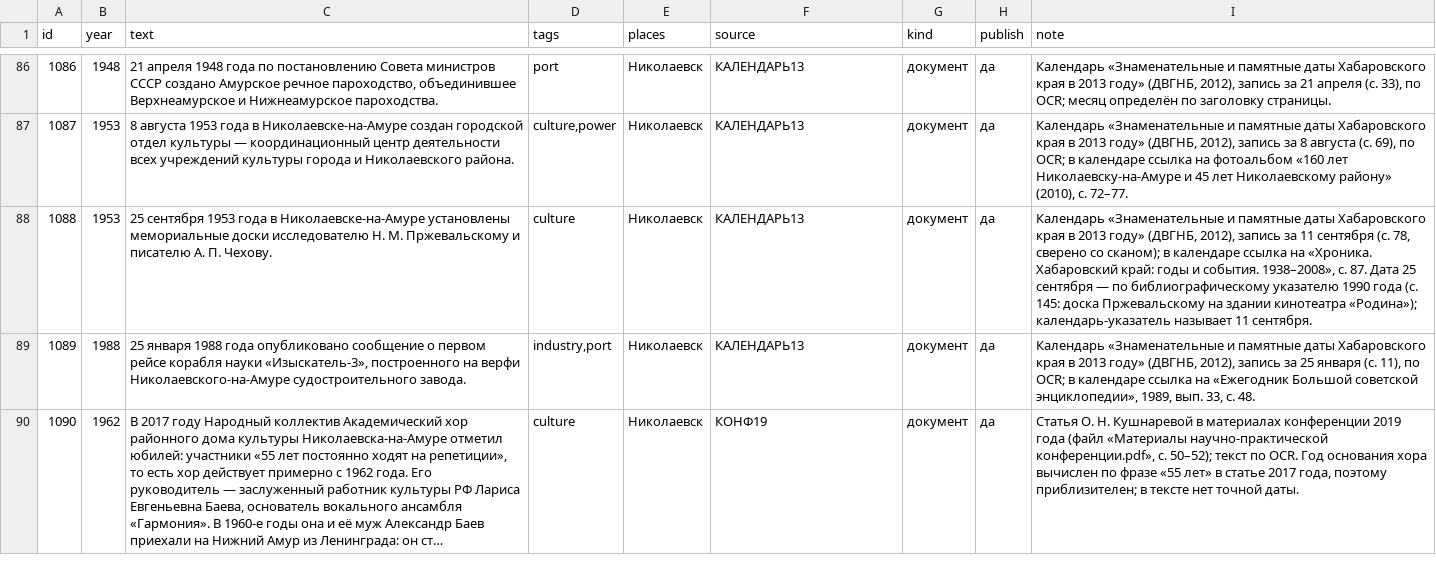
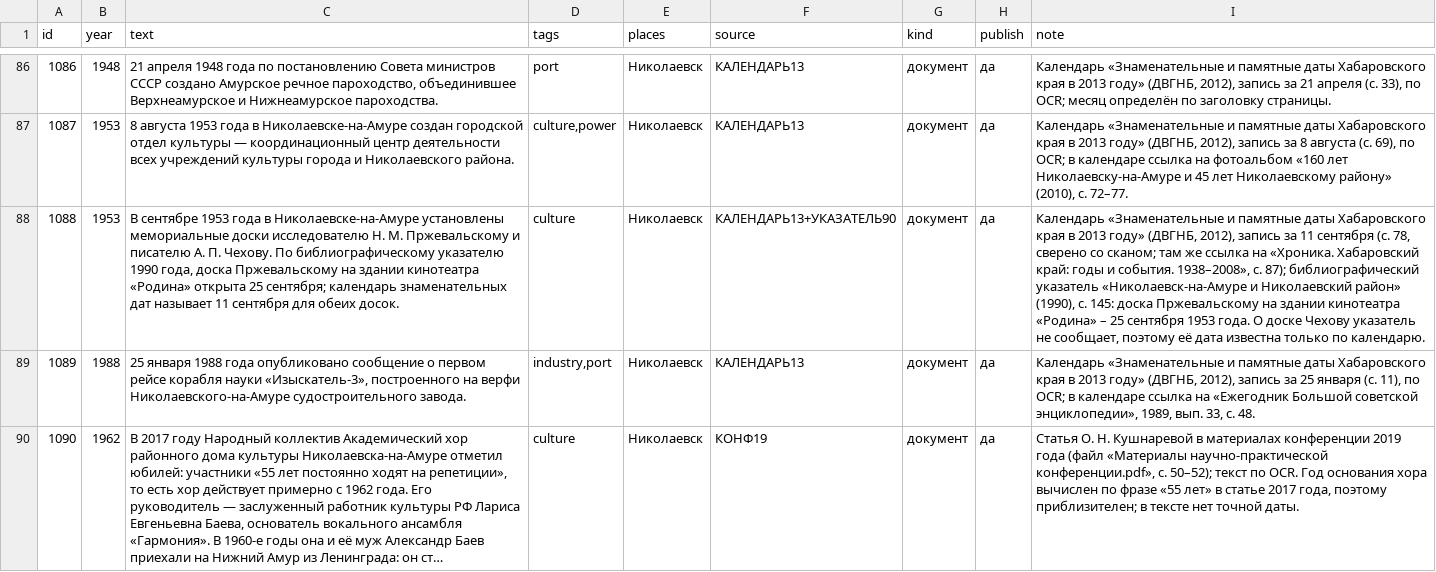
Before and after one commit to p34820669-art/nikolaevsk-sovet, a CSV file: data/extra_events.csv, drawn as a sheet; only a part is shown, gaps mark what is left out; long unchanged cells end in …; the diff covers the shown part only; the diff names each change by its address in the sheet, - before the commit and + after, or states it on an @@ line.

```diff
--- a/data/extra_events.csv
+++ b/data/extra_events.csv
-C88 (text): 25 сентября 1953 года в Николаевске-на-Амуре установлены мемориальные доски исследователю Н. М. Пржевальскому и писателю А. П. Чехову.
+C88 (text): В сентябре 1953 года в Николаевске-на-Амуре установлены мемориальные доски исследователю Н. М. Пржевальскому и писателю А. П. Чехову. По библиографическому указателю 1990 года, доска Пржевальскому на здании кинотеатра «Родина» открыта 25 сентября; календарь знаменательных дат называет 11 сентября для обеих досок.
-F88 (source): КАЛЕНДАРЬ13
+F88 (source): КАЛЕНДАРЬ13+УКАЗАТЕЛЬ90
-I88 (note): …сверено со сканом); в календаре ссылка на «Хроника. Хабаровский край: годы и события. 1938–2008», с. 87. Дата 25 сентября — по библиографическому указателю 1990 года (с. 145: доска Пржевальскому на здании кинотеатра «Родина»); календарь-указатель называет 11 сентября.
+I88 (note): …сверено со сканом; там же ссылка на «Хроника. Хабаровский край: годы и события. 1938–2008», с. 87); библиографический указатель «Николаевск-на-Амуре и Николаевский район» (1990), с. 145: доска Пржевальскому на здании кинотеатра «Родина» – 25 сентября 1953 года. О доске Чехову указатель не сообщает, поэтому её дата известна только по календарю.
```
Also changed, not shown: 1 removed row and 1 edited cell elsewhere in this file, 26 other files.
